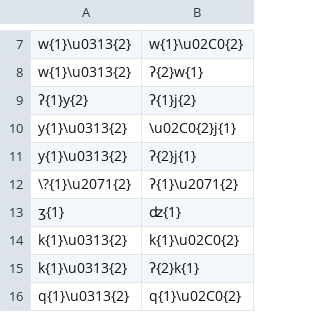
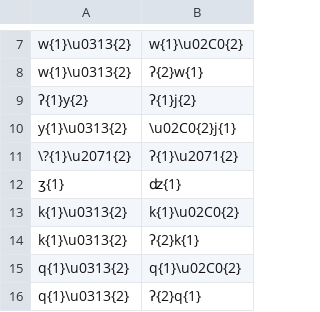
Before and after one commit to roedoejet/g2p, a CSV file: g2p/cors/langs/git/APA.csv, drawn as a sheet; only a part is shown, gaps mark what is left out; the shorter side is filled out with more unchanged rows; the diff names each change by its address in the sheet, - before the commit and + after, or states it on an @@ line.

```diff
--- a/g2p/cors/langs/git/APA.csv
+++ b/g2p/cors/langs/git/APA.csv
-row 11: y{1}\u0313{2} | ʔ{2}j{1}
```
Also changed, not shown: g2p/cors/langs/git/Orthography.csv, g2p/cors/langs/git/Orthography_Deterministic.csv.
